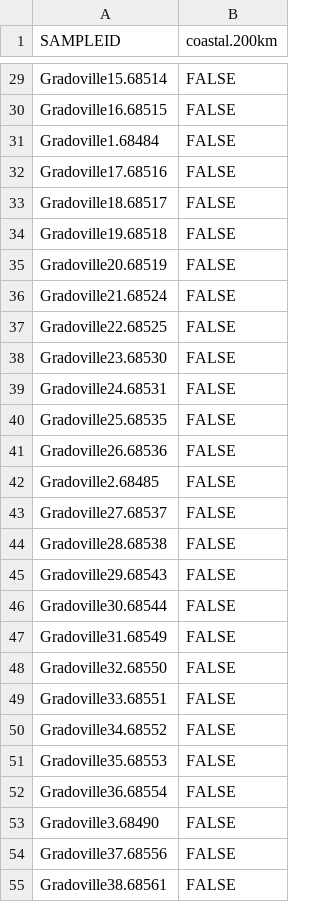
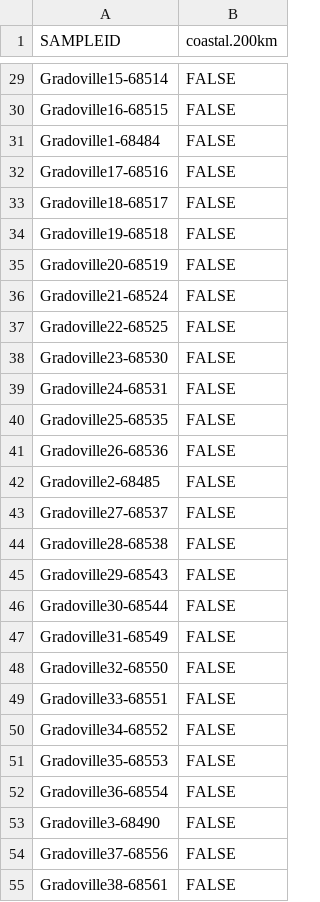
Before and after one commit to jdmagasin/nifH-ASV-workflow, a CSV file: Data/StudyMetadata/Gradoville_2020/coastal_or_ocean.csv, drawn as a sheet; only a part is shown, gaps mark what is left out; the diff covers the shown part only; the diff names each change by its address in the sheet, - before the commit and + after, or states it on an @@ line.

```diff
--- a/Data/StudyMetadata/Gradoville_2020/coastal_or_ocean.csv
+++ b/Data/StudyMetadata/Gradoville_2020/coastal_or_ocean.csv
-A29 (SAMPLEID): Gradoville15.68514
+A29 (SAMPLEID): Gradoville15-68514
-A30 (SAMPLEID): Gradoville16.68515
+A30 (SAMPLEID): Gradoville16-68515
-A31 (SAMPLEID): Gradoville1.68484
+A31 (SAMPLEID): Gradoville1-68484
-A32 (SAMPLEID): Gradoville17.68516
+A32 (SAMPLEID): Gradoville17-68516
-A33 (SAMPLEID): Gradoville18.68517
+A33 (SAMPLEID): Gradoville18-68517
-A34 (SAMPLEID): Gradoville19.68518
+A34 (SAMPLEID): Gradoville19-68518
-A35 (SAMPLEID): Gradoville20.68519
+A35 (SAMPLEID): Gradoville20-68519
-A36 (SAMPLEID): Gradoville21.68524
+A36 (SAMPLEID): Gradoville21-68524
-A37 (SAMPLEID): Gradoville22.68525
+A37 (SAMPLEID): Gradoville22-68525
-A38 (SAMPLEID): Gradoville23.68530
+A38 (SAMPLEID): Gradoville23-68530
-A39 (SAMPLEID): Gradoville24.68531
+A39 (SAMPLEID): Gradoville24-68531
-A40 (SAMPLEID): Gradoville25.68535
+A40 (SAMPLEID): Gradoville25-68535
-A41 (SAMPLEID): Gradoville26.68536
+A41 (SAMPLEID): Gradoville26-68536
-A42 (SAMPLEID): Gradoville2.68485
+A42 (SAMPLEID): Gradoville2-68485
-A43 (SAMPLEID): Gradoville27.68537
+A43 (SAMPLEID): Gradoville27-68537
-A44 (SAMPLEID): Gradoville28.68538
+A44 (SAMPLEID): Gradoville28-68538
-A45 (SAMPLEID): Gradoville29.68543
+A45 (SAMPLEID): Gradoville29-68543
-A46 (SAMPLEID): Gradoville30.68544
+A46 (SAMPLEID): Gradoville30-68544
-A47 (SAMPLEID): Gradoville31.68549
+A47 (SAMPLEID): Gradoville31-68549
-A48 (SAMPLEID): Gradoville32.68550
+A48 (SAMPLEID): Gradoville32-68550
-A49 (SAMPLEID): Gradoville33.68551
+A49 (SAMPLEID): Gradoville33-68551
-A50 (SAMPLEID): Gradoville34.68552
+A50 (SAMPLEID): Gradoville34-68552
-A51 (SAMPLEID): Gradoville35.68553
+A51 (SAMPLEID): Gradoville35-68553
-A52 (SAMPLEID): Gradoville36.68554
+A52 (SAMPLEID): Gradoville36-68554
-A53 (SAMPLEID): Gradoville3.68490
+A53 (SAMPLEID): Gradoville3-68490
-A54 (SAMPLEID): Gradoville37.68556
+A54 (SAMPLEID): Gradoville37-68556
-A55 (SAMPLEID): Gradoville38.68561
+A55 (SAMPLEID): Gradoville38-68561
```
Also changed, not shown: 135 edited cells elsewhere in this file.
